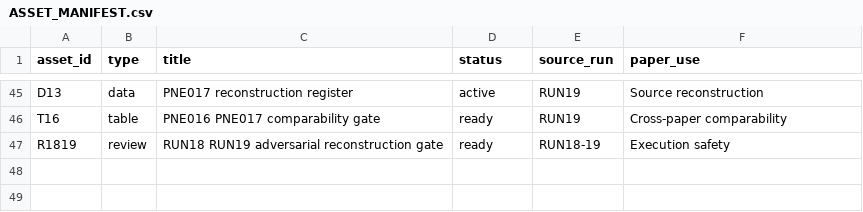
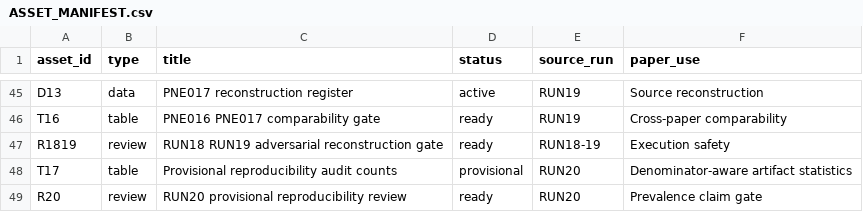
Before and after one commit to Arithmetic-Power-Geometry/Metaverse-Research-Framework, a CSV file: paper_ready_results/ASSET_MANIFEST.csv, drawn as a sheet; only a part is shown, gaps mark what is left out; the diff names each change by its address in the sheet, - before the commit and + after, or states it on an @@ line.

Commit message:
Register RUN20 provisional freeze assets

```diff
--- a/paper_ready_results/ASSET_MANIFEST.csv
+++ b/paper_ready_results/ASSET_MANIFEST.csv
+row 48: T17 | table | Provisional reproducibility audit counts | provisional | RUN20 | Denominator-aware artifact statistics
+row 49: R20 | review | RUN20 provisional reproducibility review | ready | RUN20 | Prevalence claim gate
```
